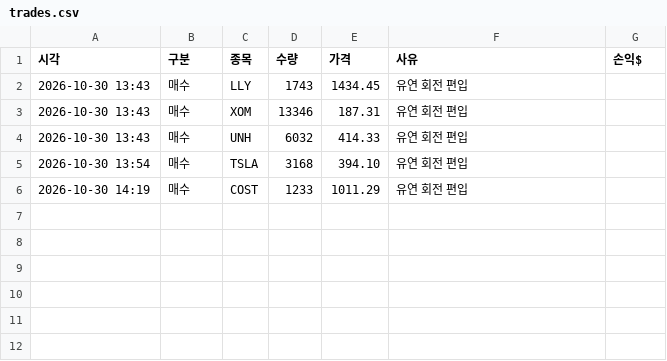
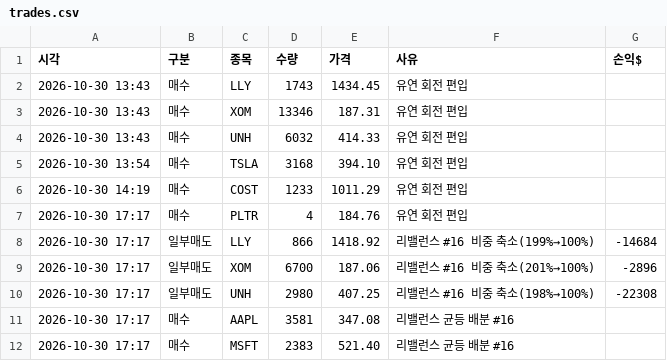
Before and after one commit to Sooinr/TTC, a CSV file: work/trades.csv, drawn as a sheet; the diff names each change by its address in the sheet, - before the commit and + after, or states it on an @@ line.

```diff
--- a/work/trades.csv
+++ b/work/trades.csv
+row 7: 2026-10-30 17:17 | 매수 | PLTR | 4 | 184.76 | 유연 회전 편입
+row 8: 2026-10-30 17:17 | 일부매도 | LLY | 866 | 1418.92 | 리밸런스 #16 비중 축소(199%→100%) | -14684
+row 9: 2026-10-30 17:17 | 일부매도 | XOM | 6700 | 187.06 | 리밸런스 #16 비중 축소(201%→100%) | -2896
+row 10: 2026-10-30 17:17 | 일부매도 | UNH | 2980 | 407.25 | 리밸런스 #16 비중 축소(198%→100%) | -22308
+row 11: 2026-10-30 17:17 | 매수 | AAPL | 3581 | 347.08 | 리밸런스 균등 배분 #16
+row 12: 2026-10-30 17:17 | 매수 | MSFT | 2383 | 521.40 | 리밸런스 균등 배분 #16
```
Also changed, not shown: 4 other files.
